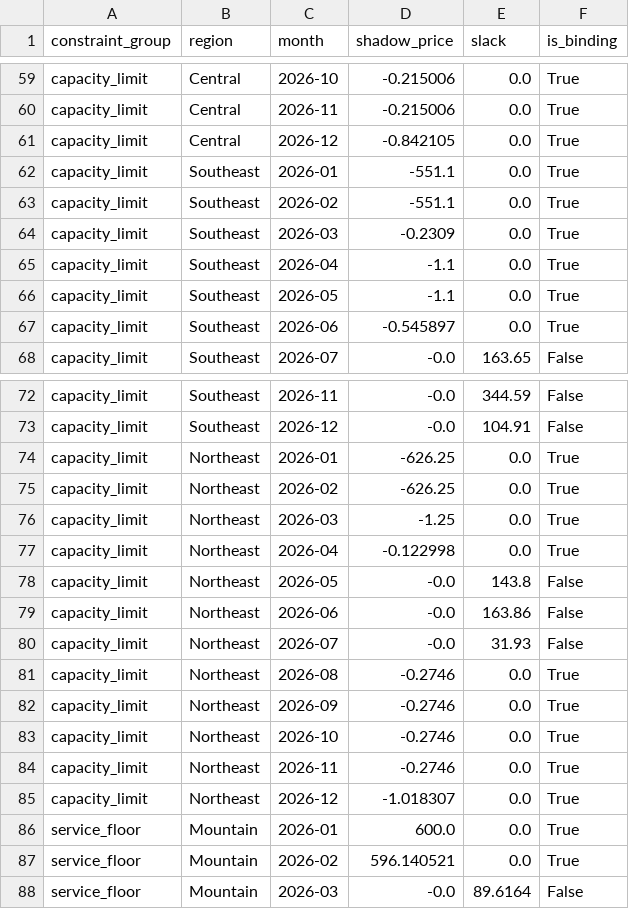
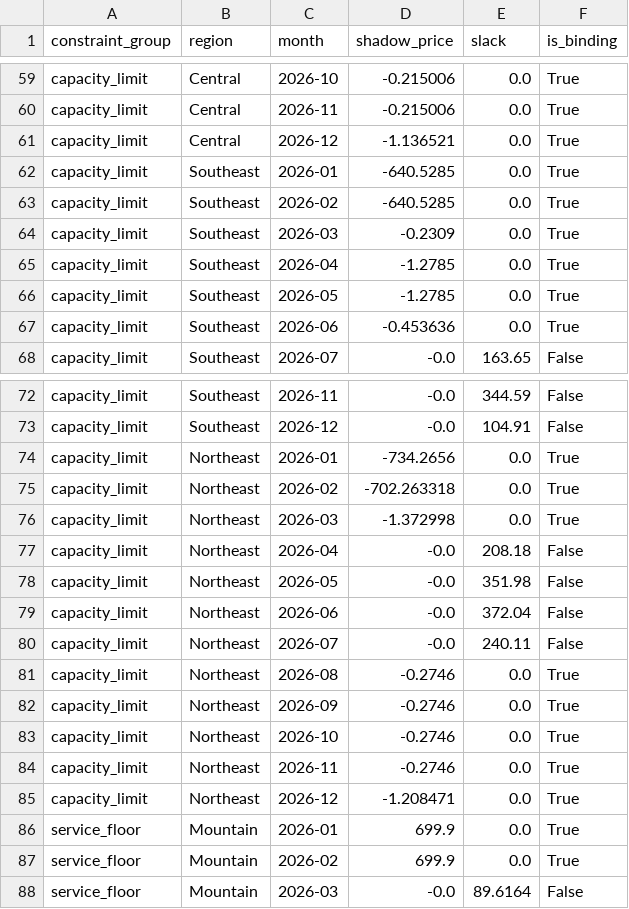
Before and after one commit to kartikmunjal/Capacity-planner, a CSV file: outputs/sensitivity_report.csv, drawn as a sheet; only a part is shown, gaps mark what is left out; the diff covers the shown part only.

```diff
--- a/outputs/sensitivity_report.csv
+++ b/outputs/sensitivity_report.csv
@@ -60,9 +60,9 @@ capacity_limit,Central,2026-10,-0.215006,0.0,True
 capacity_limit,Central,2026-11,-0.215006,0.0,True
-capacity_limit,Central,2026-12,-0.842105,0.0,True
-capacity_limit,Southeast,2026-01,-551.1,0.0,True
-capacity_limit,Southeast,2026-02,-551.1,0.0,True
+capacity_limit,Central,2026-12,-1.136521,0.0,True
+capacity_limit,Southeast,2026-01,-640.5285,0.0,True
+capacity_limit,Southeast,2026-02,-640.5285,0.0,True
 capacity_limit,Southeast,2026-03,-0.2309,0.0,True
-capacity_limit,Southeast,2026-04,-1.1,0.0,True
-capacity_limit,Southeast,2026-05,-1.1,0.0,True
-capacity_limit,Southeast,2026-06,-0.545897,0.0,True
+capacity_limit,Southeast,2026-04,-1.2785,0.0,True
+capacity_limit,Southeast,2026-05,-1.2785,0.0,True
+capacity_limit,Southeast,2026-06,-0.453636,0.0,True
 capacity_limit,Southeast,2026-07,-0.0,163.65,False
@@ -73,9 +73,9 @@ capacity_limit,Southeast,2026-11,-0.0,344.59,False
 capacity_limit,Southeast,2026-12,-0.0,104.91,False
-capacity_limit,Northeast,2026-01,-626.25,0.0,True
-capacity_limit,Northeast,2026-02,-626.25,0.0,True
-capacity_limit,Northeast,2026-03,-1.25,0.0,True
-capacity_limit,Northeast,2026-04,-0.122998,0.0,True
-capacity_limit,Northeast,2026-05,-0.0,143.8,False
-capacity_limit,Northeast,2026-06,-0.0,163.86,False
-capacity_limit,Northeast,2026-07,-0.0,31.93,False
+capacity_limit,Northeast,2026-01,-734.2656,0.0,True
+capacity_limit,Northeast,2026-02,-702.263318,0.0,True
+capacity_limit,Northeast,2026-03,-1.372998,0.0,True
+capacity_limit,Northeast,2026-04,-0.0,208.18,False
+capacity_limit,Northeast,2026-05,-0.0,351.98,False
+capacity_limit,Northeast,2026-06,-0.0,372.04,False
+capacity_limit,Northeast,2026-07,-0.0,240.11,False
 capacity_limit,Northeast,2026-08,-0.2746,0.0,True
@@ -84,5 +84,5 @@ capacity_limit,Northeast,2026-10,-0.2746,0.0,True
 capacity_limit,Northeast,2026-11,-0.2746,0.0,True
-capacity_limit,Northeast,2026-12,-1.018307,0.0,True
-service_floor,Mountain,2026-01,600.0,0.0,True
-service_floor,Mountain,2026-02,596.140521,0.0,True
+capacity_limit,Northeast,2026-12,-1.208471,0.0,True
+service_floor,Mountain,2026-01,699.9,0.0,True
+service_floor,Mountain,2026-02,699.9,0.0,True
 service_floor,Mountain,2026-03,-0.0,89.6164,False
```
Also changed, not shown: 55 edited cells elsewhere in this file, data/demand_forecast.csv, outputs/constraint_diagnostics.csv, 11 other files.
